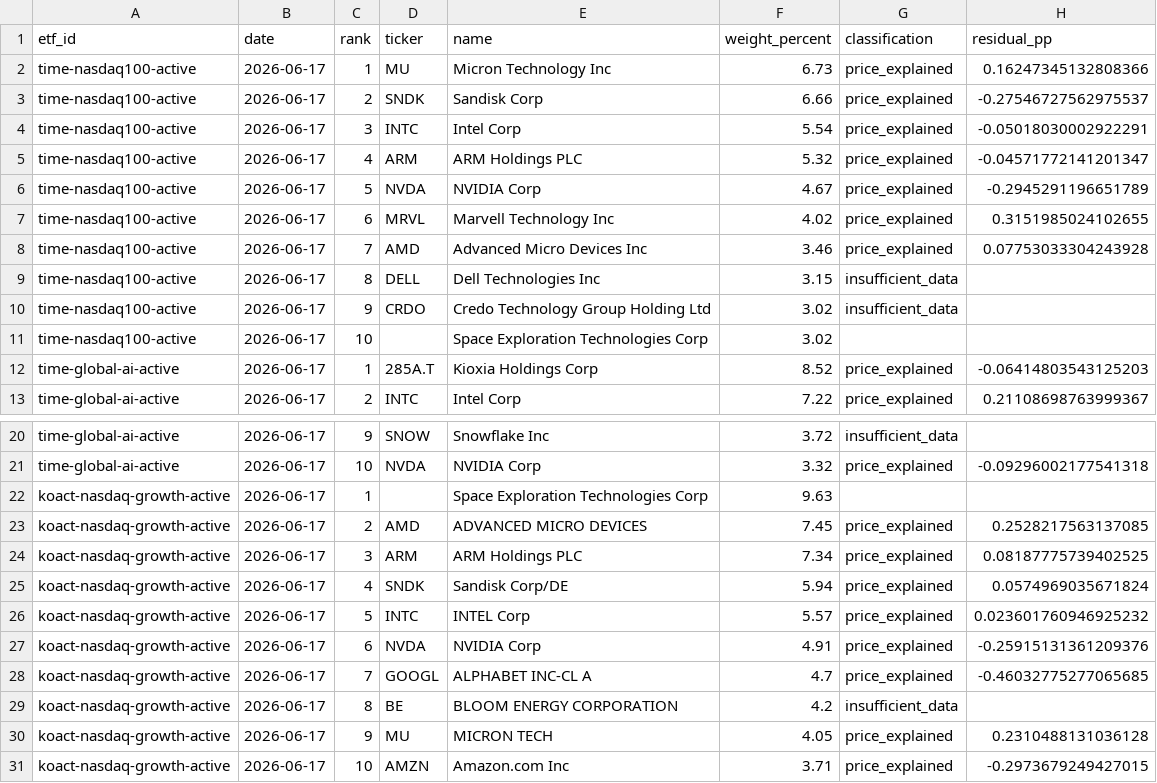
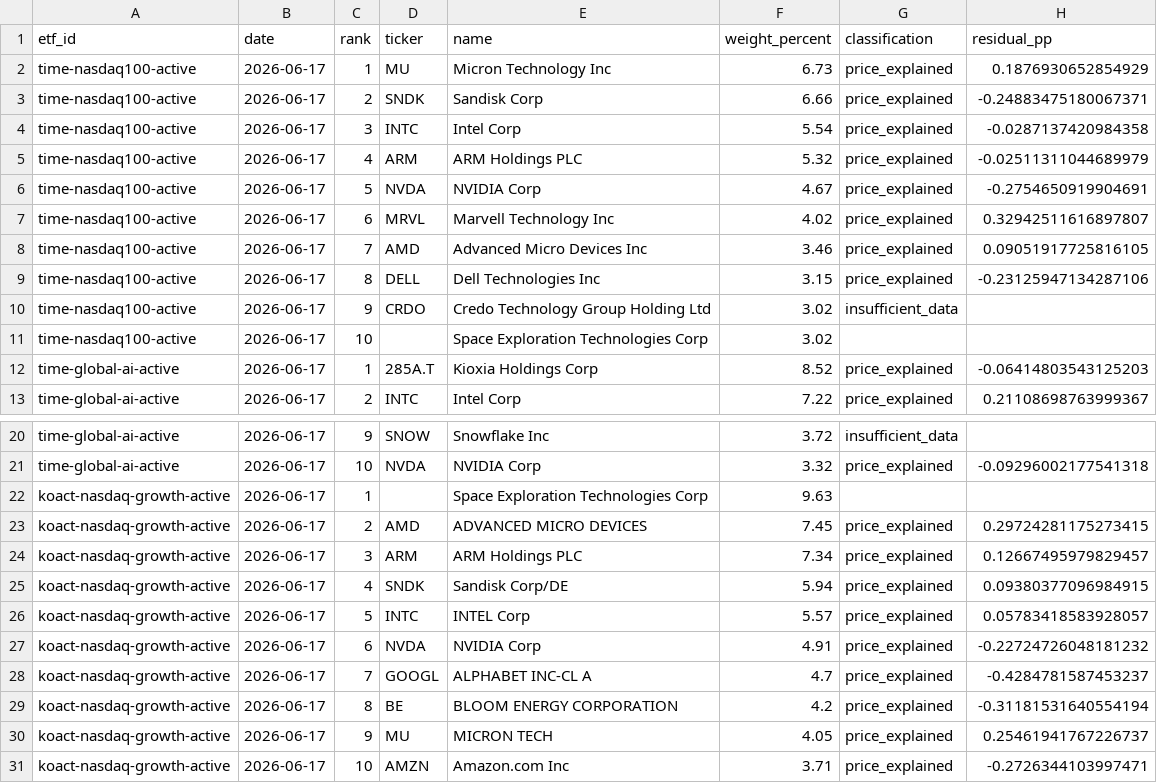
Before and after one commit to SonChangGi/etf-tracking, a CSV file: data/latest-summary.csv, drawn as a sheet; only a part is shown, gaps mark what is left out.

```diff
--- a/data/latest-summary.csv
+++ b/data/latest-summary.csv
@@ -1,10 +1,10 @@
 etf_id,date,rank,ticker,name,weight_percent,classification,residual_pp
-time-nasdaq100-active,2026-06-17,1,MU,Micron Technology Inc,6.73,price_explained,0.16247345132808366
-time-nasdaq100-active,2026-06-17,2,SNDK,Sandisk Corp,6.66,price_explained,-0.27546727562975537
-time-nasdaq100-active,2026-06-17,3,INTC,Intel Corp,5.54,price_explained,-0.05018030002922291
-time-nasdaq100-active,2026-06-17,4,ARM,ARM Holdings PLC,5.32,price_explained,-0.04571772141201347
-time-nasdaq100-active,2026-06-17,5,NVDA,NVIDIA Corp,4.67,price_explained,-0.2945291196651789
-time-nasdaq100-active,2026-06-17,6,MRVL,Marvell Technology Inc,4.02,price_explained,0.3151985024102655
-time-nasdaq100-active,2026-06-17,7,AMD,Advanced Micro Devices Inc,3.46,price_explained,0.07753033304243928
-time-nasdaq100-active,2026-06-17,8,DELL,Dell Technologies Inc,3.15,insufficient_data,
+time-nasdaq100-active,2026-06-17,1,MU,Micron Technology Inc,6.73,price_explained,0.1876930652854929
+time-nasdaq100-active,2026-06-17,2,SNDK,Sandisk Corp,6.66,price_explained,-0.24883475180067371
+time-nasdaq100-active,2026-06-17,3,INTC,Intel Corp,5.54,price_explained,-0.0287137420984358
+time-nasdaq100-active,2026-06-17,4,ARM,ARM Holdings PLC,5.32,price_explained,-0.02511311044689979
+time-nasdaq100-active,2026-06-17,5,NVDA,NVIDIA Corp,4.67,price_explained,-0.2754650919904691
+time-nasdaq100-active,2026-06-17,6,MRVL,Marvell Technology Inc,4.02,price_explained,0.32942511616897807
+time-nasdaq100-active,2026-06-17,7,AMD,Advanced Micro Devices Inc,3.46,price_explained,0.09051917725816105
+time-nasdaq100-active,2026-06-17,8,DELL,Dell Technologies Inc,3.15,price_explained,-0.23125947134287106
 time-nasdaq100-active,2026-06-17,9,CRDO,Credo Technology Group Holding Ltd,3.02,insufficient_data,
@@ -22,10 +22,10 @@ time-global-ai-active,2026-06-17,10,NVDA,NVIDIA Corp,3.32,price_explained,-0.092
 koact-nasdaq-growth-active,2026-06-17,1,,Space Exploration Technologies Corp,9.63,,
-koact-nasdaq-growth-active,2026-06-17,2,AMD,ADVANCED MICRO DEVICES,7.45,price_explained,0.2528217563137085
-koact-nasdaq-growth-active,2026-06-17,3,ARM,ARM Holdings PLC,7.34,price_explained,0.08187775739402525
-koact-nasdaq-growth-active,2026-06-17,4,SNDK,Sandisk Corp/DE,5.94,price_explained,0.0574969035671824
-koact-nasdaq-growth-active,2026-06-17,5,INTC,INTEL Corp,5.57,price_explained,0.023601760946925232
-koact-nasdaq-growth-active,2026-06-17,6,NVDA,NVIDIA Corp,4.91,price_explained,-0.25915131361209376
-koact-nasdaq-growth-active,2026-06-17,7,GOOGL,ALPHABET INC-CL A,4.7,price_explained,-0.46032775277065685
-koact-nasdaq-growth-active,2026-06-17,8,BE,BLOOM ENERGY CORPORATION,4.2,insufficient_data,
-koact-nasdaq-growth-active,2026-06-17,9,MU,MICRON TECH,4.05,price_explained,0.2310488131036128
-koact-nasdaq-growth-active,2026-06-17,10,AMZN,Amazon.com Inc,3.71,price_explained,-0.2973679249427015
+koact-nasdaq-growth-active,2026-06-17,2,AMD,ADVANCED MICRO DEVICES,7.45,price_explained,0.29724281175273415
+koact-nasdaq-growth-active,2026-06-17,3,ARM,ARM Holdings PLC,7.34,price_explained,0.12667495979829457
+koact-nasdaq-growth-active,2026-06-17,4,SNDK,Sandisk Corp/DE,5.94,price_explained,0.09380377096984915
+koact-nasdaq-growth-active,2026-06-17,5,INTC,INTEL Corp,5.57,price_explained,0.05783418583928057
+koact-nasdaq-growth-active,2026-06-17,6,NVDA,NVIDIA Corp,4.91,price_explained,-0.22724726048181232
+koact-nasdaq-growth-active,2026-06-17,7,GOOGL,ALPHABET INC-CL A,4.7,price_explained,-0.4284781587453237
+koact-nasdaq-growth-active,2026-06-17,8,BE,BLOOM ENERGY CORPORATION,4.2,price_explained,-0.31181531640554194
+koact-nasdaq-growth-active,2026-06-17,9,MU,MICRON TECH,4.05,price_explained,0.25461941767226737
+koact-nasdaq-growth-active,2026-06-17,10,AMZN,Amazon.com Inc,3.71,price_explained,-0.2726344103997471
```
Also changed, not shown: 5 other files.
